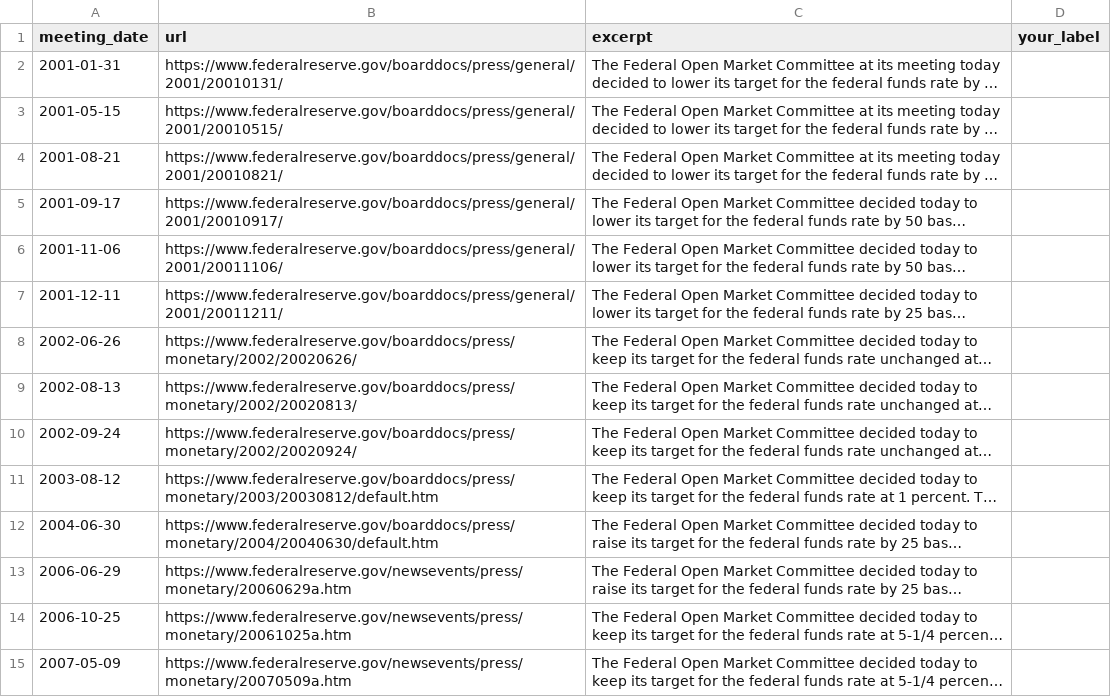
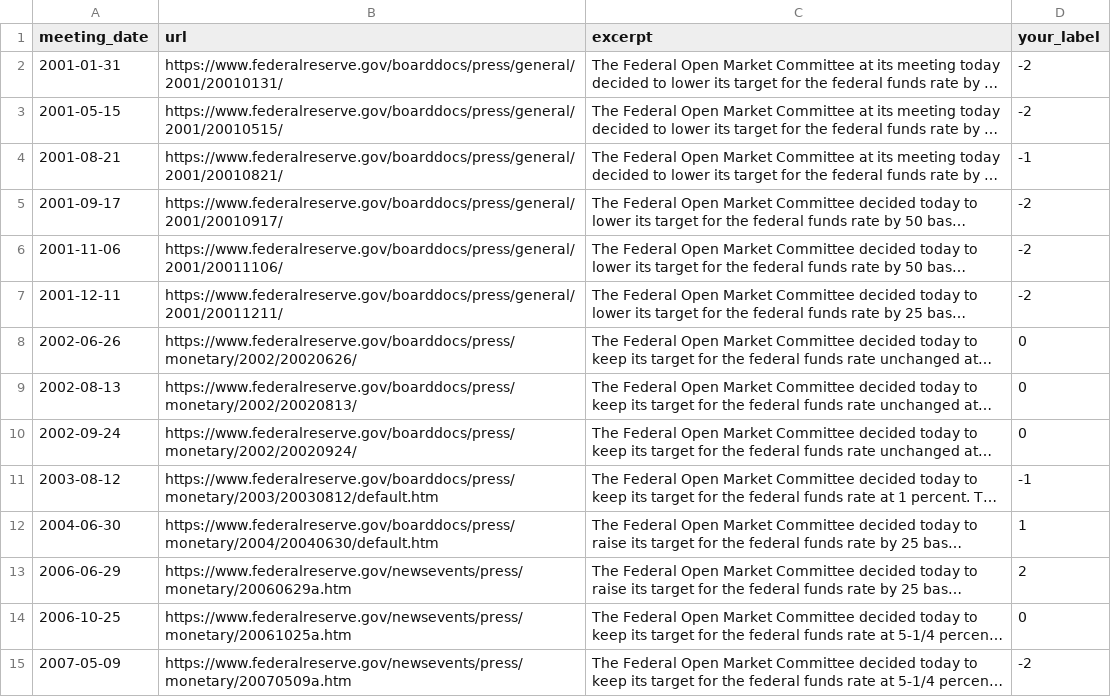
Before and after one commit to keithloboprabhu-cmd/fed-decoder, a CSV file: evals/hand_labels_tone.csv, drawn as a sheet; only a part is shown; long unchanged cells end in …; the diff covers the shown part only; the diff names each change by its address in the sheet, - before the commit and + after, or states it on an @@ line.

```diff
--- a/evals/hand_labels_tone.csv
+++ b/evals/hand_labels_tone.csv
-D2:D3 (your_label): (empty)
+D2:D3 (your_label): -2
-D4 (your_label): (empty)
+D4 (your_label): -1
-D5:D7 (your_label): (empty)
+D5:D7 (your_label): -2
-D8:D10 (your_label): (empty)
+D8:D10 (your_label): 0
-D11 (your_label): (empty)
+D11 (your_label): -1
-D12 (your_label): (empty)
+D12 (your_label): 1
-D13 (your_label): (empty)
+D13 (your_label): 2
-D14 (your_label): (empty)
+D14 (your_label): 0
-D15 (your_label): (empty)
+D15 (your_label): -2
```
Also changed, not shown: 16 edited cells elsewhere in this file, 3 other files.
